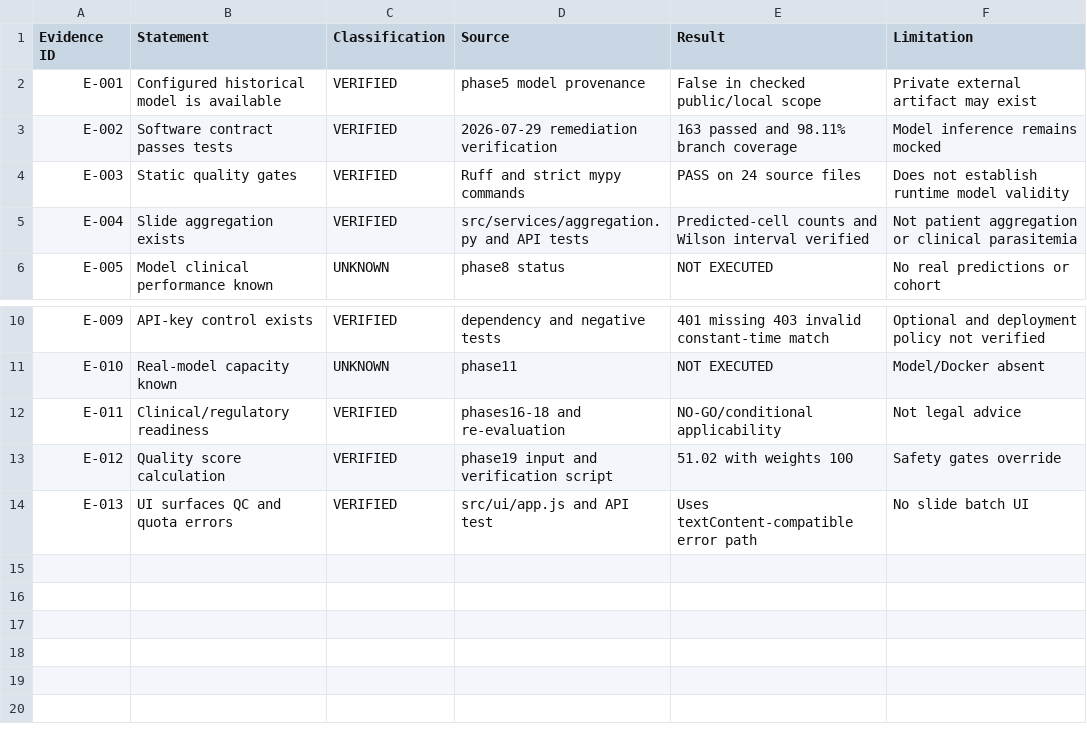
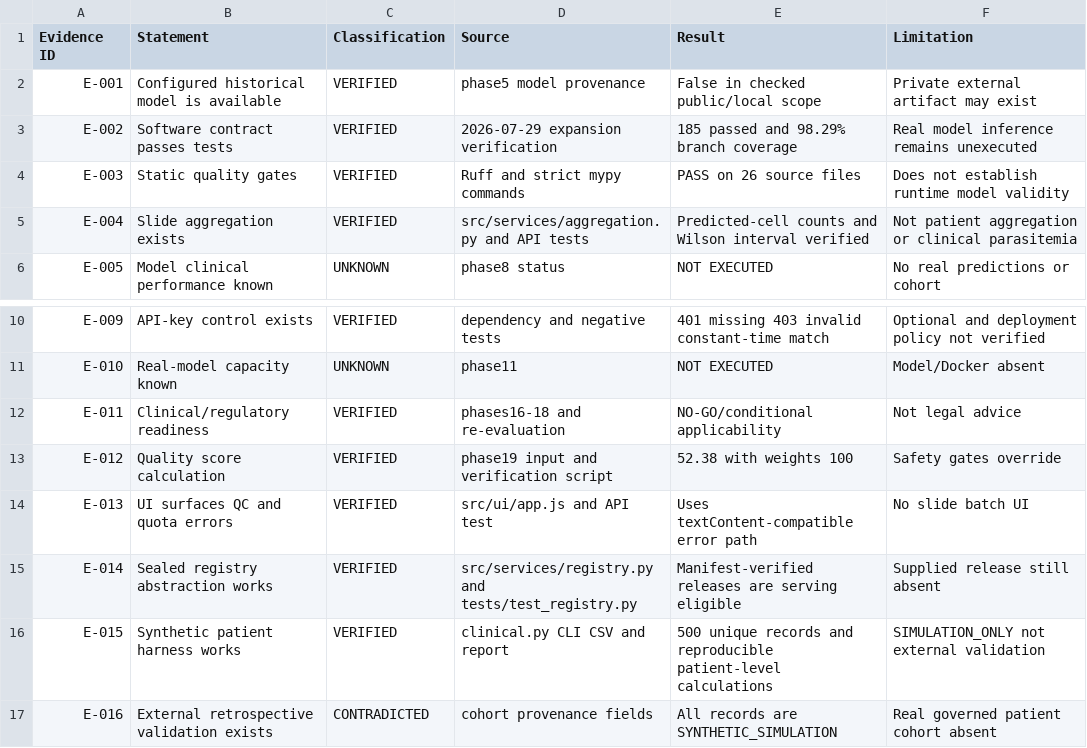
Before and after one commit to aleksandrahodzzik/malaria-cv-api, a CSV file: audit/EVIDENCE_MATRIX.csv, drawn as a sheet; only a part is shown, gaps mark what is left out.

Commit message:
feat: add sealed model registry and simulation-only validation harness

```diff
--- a/audit/EVIDENCE_MATRIX.csv
+++ b/audit/EVIDENCE_MATRIX.csv
@@ -2,4 +2,4 @@ Evidence ID,Statement,Classification,Source,Result,Limitation
 E-001,Configured historical model is available,VERIFIED,phase5 model provenance,False in checked public/local scope,Private external artifact may exist
-E-002,Software contract passes tests,VERIFIED,2026-07-29 remediation verification,163 passed and 98.11% branch coverage,Model inference remains mocked
-E-003,Static quality gates,VERIFIED,Ruff and strict mypy commands,PASS on 24 source files,Does not establish runtime model validity
+E-002,Software contract passes tests,VERIFIED,2026-07-29 expansion verification,185 passed and 98.29% branch coverage,Real model inference remains unexecuted
+E-003,Static quality gates,VERIFIED,Ruff and strict mypy commands,PASS on 26 source files,Does not establish runtime model validity
 E-004,Slide aggregation exists,VERIFIED,src/services/aggregation.py and API tests,Predicted-cell counts and Wilson interval verified,Not patient aggregation or clinical parasitemia
@@ -12,3 +12,6 @@ E-010,Real-model capacity known,UNKNOWN,phase11,NOT EXECUTED,Model/Docker absent
 E-011,Clinical/regulatory readiness,VERIFIED,phases16-18 and re-evaluation,NO-GO/conditional applicability,Not legal advice
-E-012,Quality score calculation,VERIFIED,phase19 input and verification script,51.02 with weights 100,Safety gates override
+E-012,Quality score calculation,VERIFIED,phase19 input and verification script,52.38 with weights 100,Safety gates override
 E-013,UI surfaces QC and quota errors,VERIFIED,src/ui/app.js and API test,Uses textContent-compatible error path,No slide batch UI
+E-014,Sealed registry abstraction works,VERIFIED,src/services/registry.py and tests/test_registry.py,Manifest-verified releases are serving eligible,Supplied release still absent
+E-015,Synthetic patient harness works,VERIFIED,clinical.py CLI CSV and report,500 unique records and reproducible patient-level calculations,SIMULATION_ONLY not external validation
+E-016,External retrospective validation exists,CONTRADICTED,cohort provenance fields,All records are SYNTHETIC_SIMULATION,Real governed patient cohort absent
```
Also changed, not shown: audit/RISK_REGISTER.csv, audit/phase19/CONSOLIDATED_FINDINGS.csv, 30 other files.
